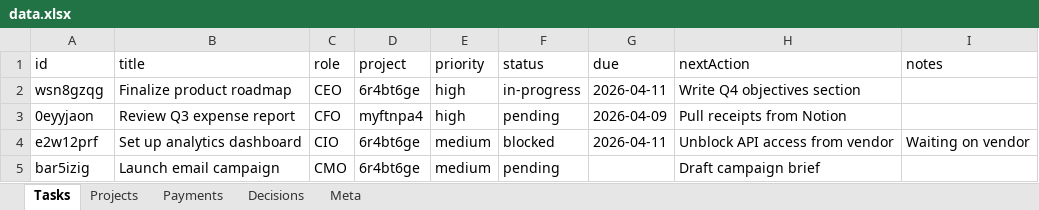
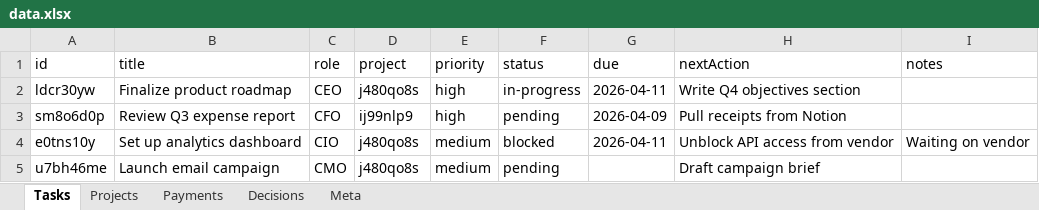
Before and after one commit to kneuralabs/comm, an Excel workbook: data.xlsx, sheet Tasks, drawn as a sheet; values as stored, in another font and other column widths than the file's, no borders; the diff names each change by its address in the sheet, - before the commit and + after, or states it on an @@ line.

Commit message:
KneuraCOMMS commit — 2026-04-10T21:40:25.031Z

```diff
--- a/data.xlsx (sheet Tasks)
+++ b/data.xlsx (sheet Tasks)
-A2 (id): wsn8gzqg
+A2 (id): ldcr30yw
-D2 (project): 6r4bt6ge
+D2 (project): j480qo8s
-A3 (id): 0eyyjaon
+A3 (id): sm8o6d0p
-D3 (project): myftnpa4
+D3 (project): ij99nlp9
-A4 (id): e2w12prf
+A4 (id): e0tns10y
-D4:D5 (project): 6r4bt6ge
+D4:D5 (project): j480qo8s
-A5 (id): bar5izig
+A5 (id): u7bh46me
```
Also changed, not shown: sheet Projects, sheet Meta.
